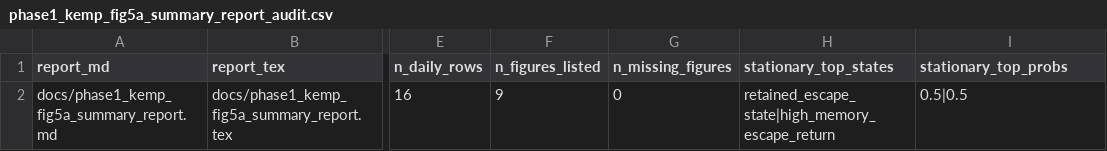
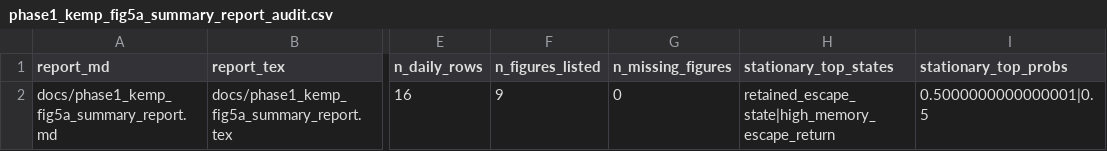
Before and after one commit to Atalebe/viral_hrsm_state_space, a CSV file: metadata/phase1_kemp_fig5a_summary_report_audit.csv, drawn as a sheet; only a part is shown, gaps mark what is left out; the diff names each change by its address in the sheet, - before the commit and + after, or states it on an @@ line.

Commit message:
Fix Phase I report dependency and rerun reproducibility pipeline

```diff
--- a/metadata/phase1_kemp_fig5a_summary_report_audit.csv
+++ b/metadata/phase1_kemp_fig5a_summary_report_audit.csv
-I2 (stationary_top_probs): 0.5|0.5
+I2 (stationary_top_probs): 0.5000000000000001|0.5
```
Also changed, not shown: metadata/kemp_fig5a_velocity_same_day_flags.csv, metadata/kemp_fig5a_velocity_summary_all_steps.csv, 12 other files.
